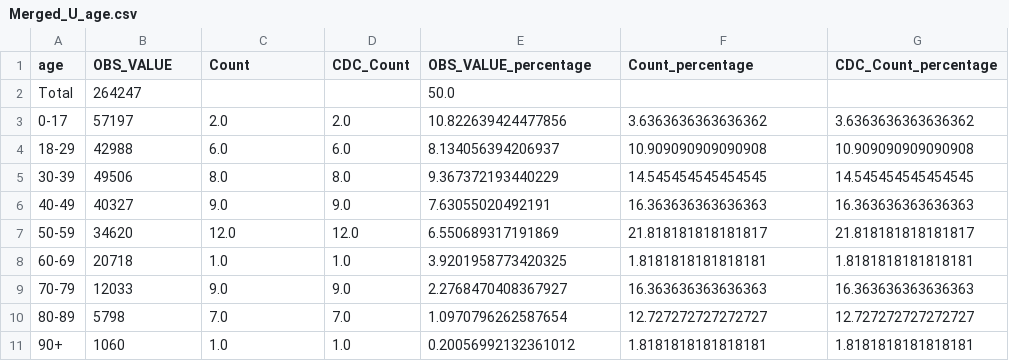
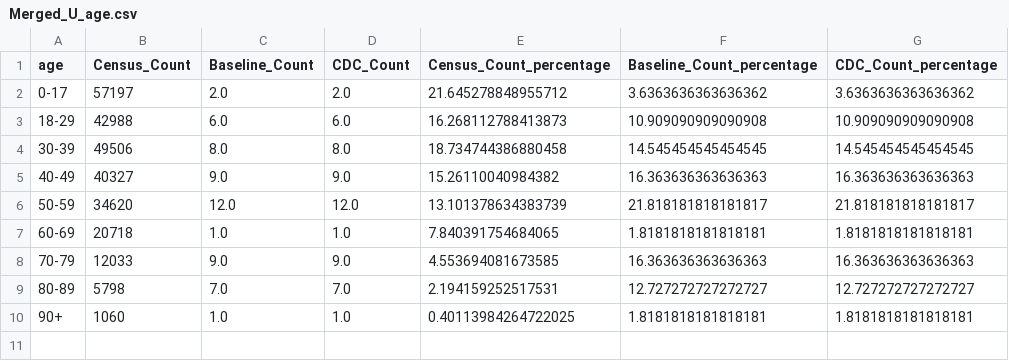
Before and after one commit to SarahHoustonGH/Diagnostic_HealthEquityAudit, a CSV file: Stage1Outputs/Merged_U_age.csv, drawn as a sheet.

```diff
--- a/Stage1Outputs/Merged_U_age.csv
+++ b/Stage1Outputs/Merged_U_age.csv
@@ -1,11 +1,10 @@
-age,OBS_VALUE,Count,CDC_Count,OBS_VALUE_percentage,Count_percentage,CDC_Count_percentage
-Total,264247,,,50.0,,
-0-17,57197,2.0,2.0,10.822639424477856,3.6363636363636362,3.6363636363636362
-18-29,42988,6.0,6.0,8.134056394206937,10.909090909090908,10.909090909090908
-30-39,49506,8.0,8.0,9.367372193440229,14.545454545454545,14.545454545454545
-40-49,40327,9.0,9.0,7.63055020492191,16.363636363636363,16.363636363636363
-50-59,34620,12.0,12.0,6.550689317191869,21.818181818181817,21.818181818181817
-60-69,20718,1.0,1.0,3.9201958773420325,1.8181818181818181,1.8181818181818181
-70-79,12033,9.0,9.0,2.2768470408367927,16.363636363636363,16.363636363636363
-80-89,5798,7.0,7.0,1.0970796262587654,12.727272727272727,12.727272727272727
-90+,1060,1.0,1.0,0.20056992132361012,1.8181818181818181,1.8181818181818181
+age,Census_Count,Baseline_Count,CDC_Count,Census_Count_percentage,Baseline_Count_percentage,CDC_Count_percentage
+0-17,57197,2.0,2.0,21.645278848955712,3.6363636363636362,3.6363636363636362
+18-29,42988,6.0,6.0,16.268112788413873,10.909090909090908,10.909090909090908
+30-39,49506,8.0,8.0,18.734744386880458,14.545454545454545,14.545454545454545
+40-49,40327,9.0,9.0,15.26110040984382,16.363636363636363,16.363636363636363
+50-59,34620,12.0,12.0,13.101378634383739,21.818181818181817,21.818181818181817
+60-69,20718,1.0,1.0,7.840391754684065,1.8181818181818181,1.8181818181818181
+70-79,12033,9.0,9.0,4.553694081673585,16.363636363636363,16.363636363636363
+80-89,5798,7.0,7.0,2.194159252517531,12.727272727272727,12.727272727272727
+90+,1060,1.0,1.0,0.40113984264722025,1.8181818181818181,1.8181818181818181
```
Also changed, not shown: Stage1Outputs/Merged_U_ethnicity.csv, Stage1Outputs/Merged_U_gender.csv, 5 other files.
